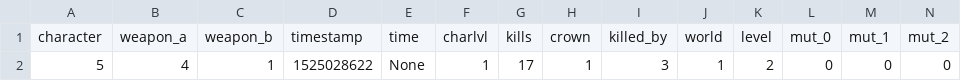
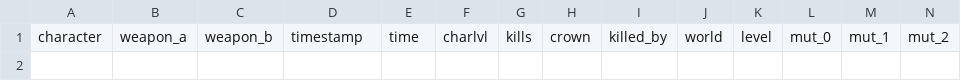
Before and after one commit to Alkali-Metal/NuclearThrone-Stat-Tracking, a CSV file: data/data.csv, drawn as a sheet; only a part is shown; rows hold the shown columns only; the diff names each change by its address in the sheet, - before the commit and + after, or states it on an @@ line.

```diff
--- a/data/data.csv
+++ b/data/data.csv
-row 2: 5 | 4 | 1 | 1525028622 | None | 1 | 17 | 1 | 3 | 1 | 2 | 0 | 0 | 0
```
Also changed, not shown: 8 other files.
